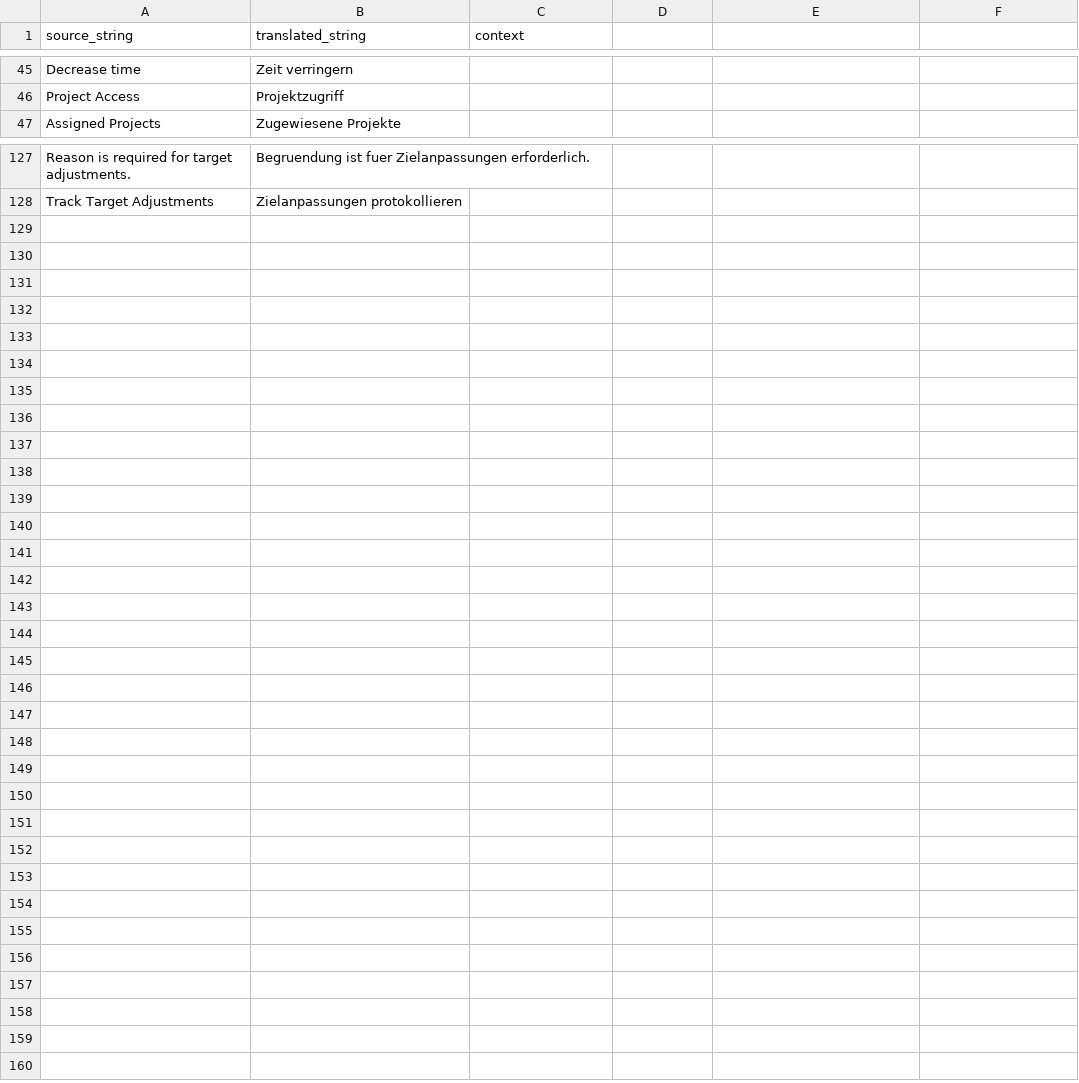
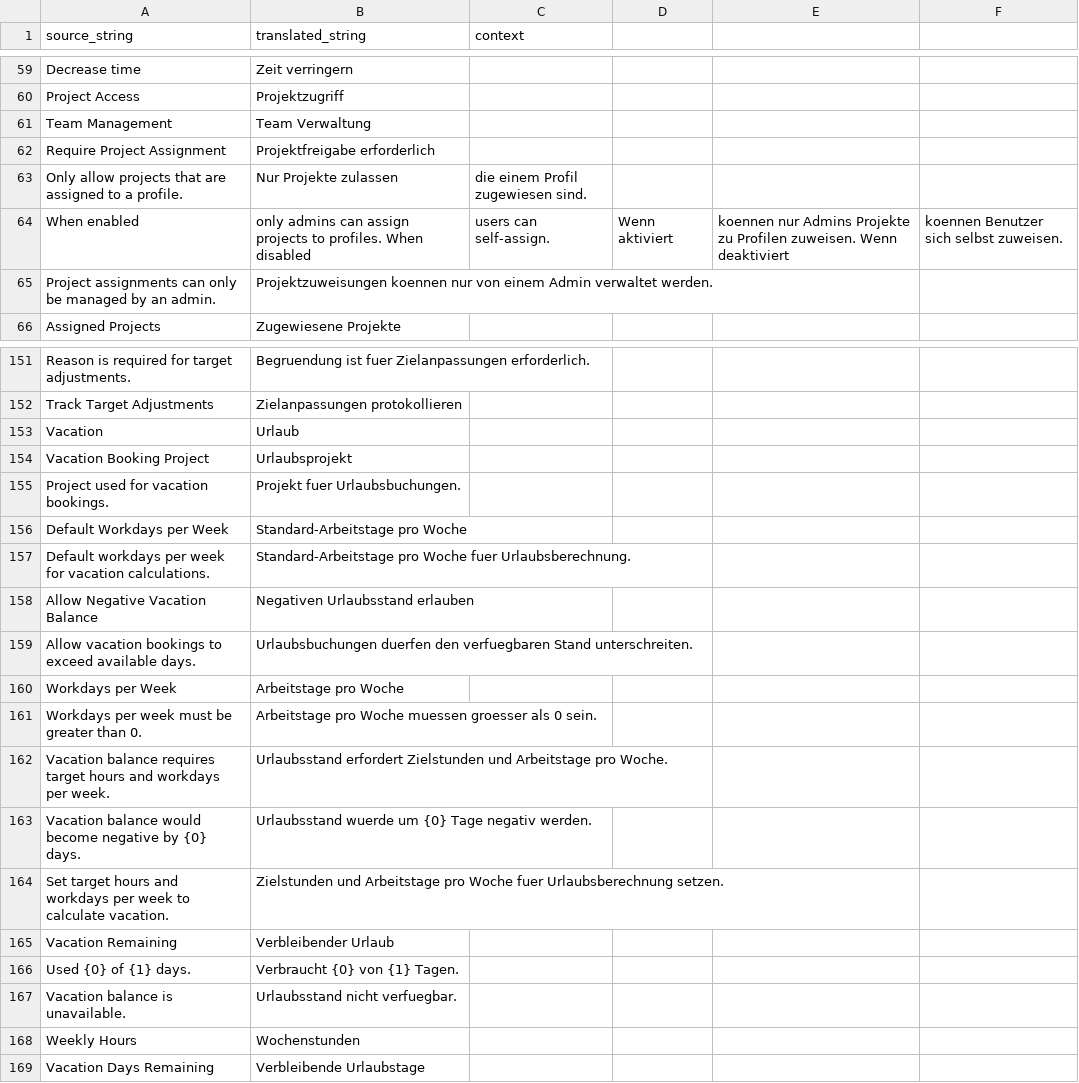
Before and after one commit to Rocket-Quack/time_tracking, a CSV file: time_tracking/time_tracking/translations/de.csv, drawn as a sheet; only a part is shown, gaps mark what is left out; the diff covers the shown part only.

Commit message:
chore(i18n): update de translations

```diff
--- a/time_tracking/time_tracking/translations/de.csv
+++ b/time_tracking/time_tracking/translations/de.csv
@@ -46,2 +60,7 @@ Decrease time,Zeit verringern,
 Project Access,Projektzugriff,
+Team Management,Team Verwaltung,
+Require Project Assignment,Projektfreigabe erforderlich,
+Only allow projects that are assigned to a profile.,Nur Projekte zulassen, die einem Profil zugewiesen sind.,
+When enabled, only admins can assign projects to profiles. When disabled, users can self-assign.,Wenn aktiviert, koennen nur Admins Projekte zu Profilen zuweisen. Wenn deaktiviert, koennen Benutzer sich selbst zuweisen.,
+Project assignments can only be managed by an admin.,Projektzuweisungen koennen nur von einem Admin verwaltet werden.,
 Assigned Projects,Zugewiesene Projekte,
@@ -128 +152,18 @@ Reason is required for target adjustments.,Begruendung ist fuer Zielanpassungen
 Track Target Adjustments,Zielanpassungen protokollieren,
+Vacation,Urlaub,
+Vacation Booking Project,Urlaubsprojekt,
+Project used for vacation bookings.,Projekt fuer Urlaubsbuchungen.,
+Default Workdays per Week,Standard-Arbeitstage pro Woche,
+Default workdays per week for vacation calculations.,Standard-Arbeitstage pro Woche fuer Urlaubsberechnung.,
+Allow Negative Vacation Balance,Negativen Urlaubsstand erlauben,
+Allow vacation bookings to exceed available days.,Urlaubsbuchungen duerfen den verfuegbaren Stand unterschreiten.,
+Workdays per Week,Arbeitstage pro Woche,
+Workdays per week must be greater than 0.,Arbeitstage pro Woche muessen groesser als 0 sein.,
+Vacation balance requires target hours and workdays per week.,Urlaubsstand erfordert Zielstunden und Arbeitstage pro Woche.,
+Vacation balance would become negative by {0} days.,Urlaubsstand wuerde um {0} Tage negativ werden.,
+Set target hours and workdays per week to calculate vacation.,Zielstunden und Arbeitstage pro Woche fuer Urlaubsberechnung setzen.,
+Vacation Remaining,Verbleibender Urlaub,
+Used {0} of {1} days.,Verbraucht {0} von {1} Tagen.,
+Vacation balance is unavailable.,Urlaubsstand nicht verfuegbar.,
+Weekly Hours,Wochenstunden,
+Vacation Days Remaining,Verbleibende Urlaubstage,
```
Also changed, not shown: 19 added rows elsewhere in this file.
